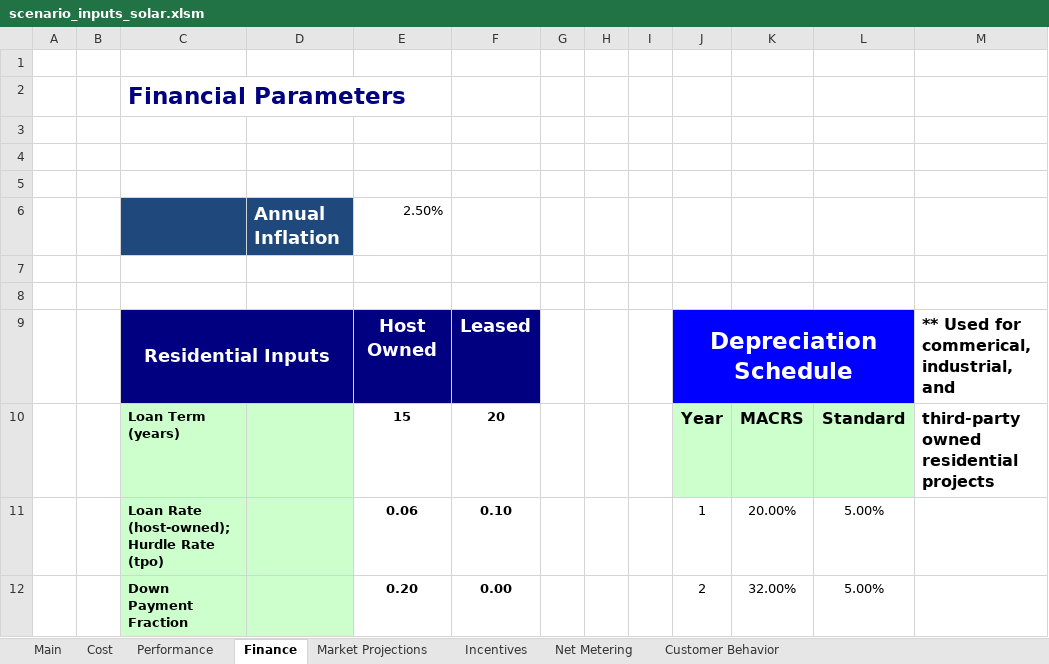
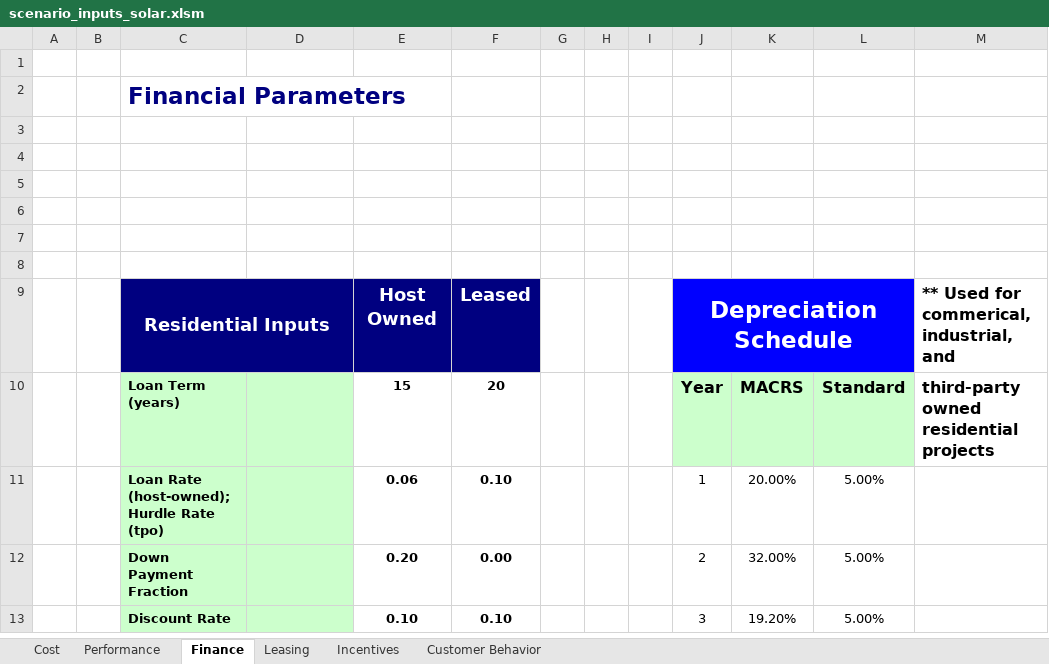
Before and after one commit to jmarinpi/dgen_globetrotter, an Excel workbook: excel/scenario_inputs_solar.xlsm, sheet Finance, drawn as a sheet; only a part is shown; the shorter side is filled out with more unchanged rows; values as stored, in another font and other column widths than the file's, no borders; charts and pictures not drawn; the diff names each change by its address in the sheet, - before the commit and + after, or states it on an @@ line.

Commit message:
working on combining input sheets

```diff
--- a/excel/scenario_inputs_solar.xlsm (sheet Finance)
+++ b/excel/scenario_inputs_solar.xlsm (sheet Finance)
-sheet tab: Market Projections
+sheet tab: Leasing
-sheet tab: Main
-sheet tab: Net Metering
-C6:D6 fill: #1F497D
+C6:D6 fill: none
-row 6:  |  |  | Annual Inflation | 2.50%
+row 6: (empty)
```
Also changed, not shown: sheet Leasing, sheet Performance, charts or pictures, excel/scenario_inputs_wind.xlsm, 5 other files.
